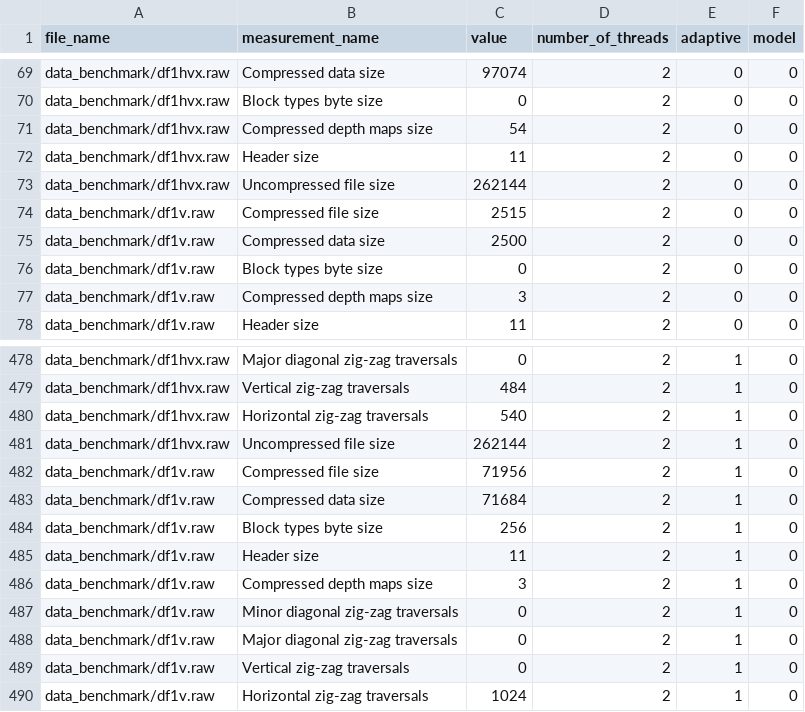
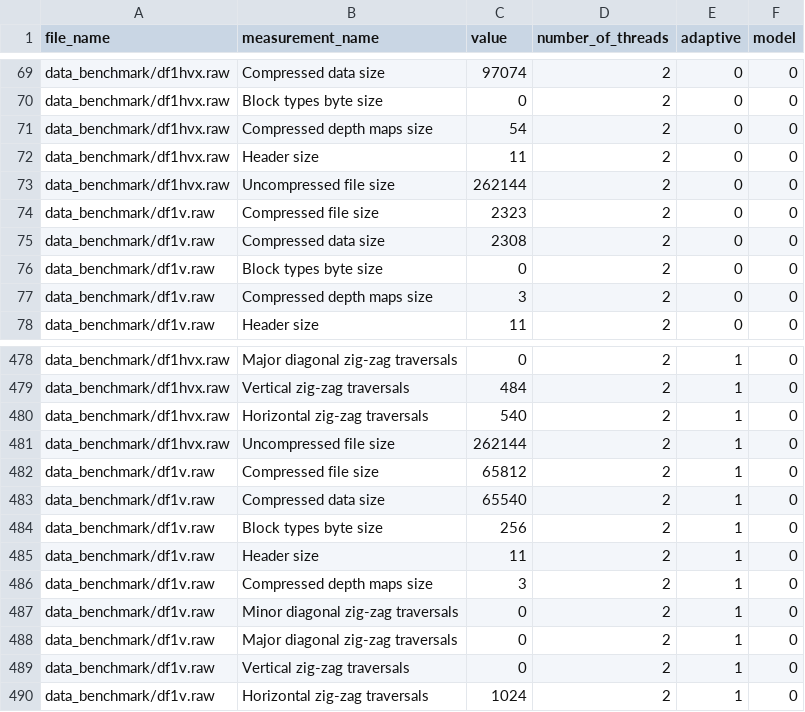
Before and after one commit to xmihol00/data_coding_and_compression, a CSV file: project/csv_measurements/sizes_and_data_analysis.csv, drawn as a sheet; only a part is shown, gaps mark what is left out.

Commit message:
main-Histogram computation now fully parallel, perfromance measurements

```diff
--- a/project/csv_measurements/sizes_and_data_analysis.csv
+++ b/project/csv_measurements/sizes_and_data_analysis.csv
@@ -73,4 +73,4 @@ data_benchmark/df1hvx.raw,Header size,11,2,0,0
 data_benchmark/df1hvx.raw,Uncompressed file size,262144,2,0,0
-data_benchmark/df1v.raw,Compressed file size,2515,2,0,0
-data_benchmark/df1v.raw,Compressed data size,2500,2,0,0
+data_benchmark/df1v.raw,Compressed file size,2323,2,0,0
+data_benchmark/df1v.raw,Compressed data size,2308,2,0,0
 data_benchmark/df1v.raw,Block types byte size,0,2,0,0
@@ -481,4 +481,4 @@ data_benchmark/df1hvx.raw,Horizontal zig-zag traversals,540,2,1,0
 data_benchmark/df1hvx.raw,Uncompressed file size,262144,2,1,0
-data_benchmark/df1v.raw,Compressed file size,71956,2,1,0
-data_benchmark/df1v.raw,Compressed data size,71684,2,1,0
+data_benchmark/df1v.raw,Compressed file size,65812,2,1,0
+data_benchmark/df1v.raw,Compressed data size,65540,2,1,0
 data_benchmark/df1v.raw,Block types byte size,256,2,1,0
```
Also changed, not shown: 40 other files.
